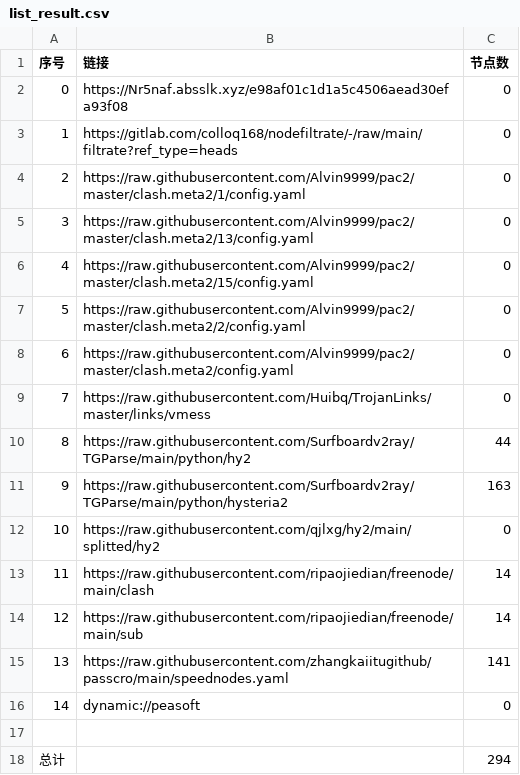
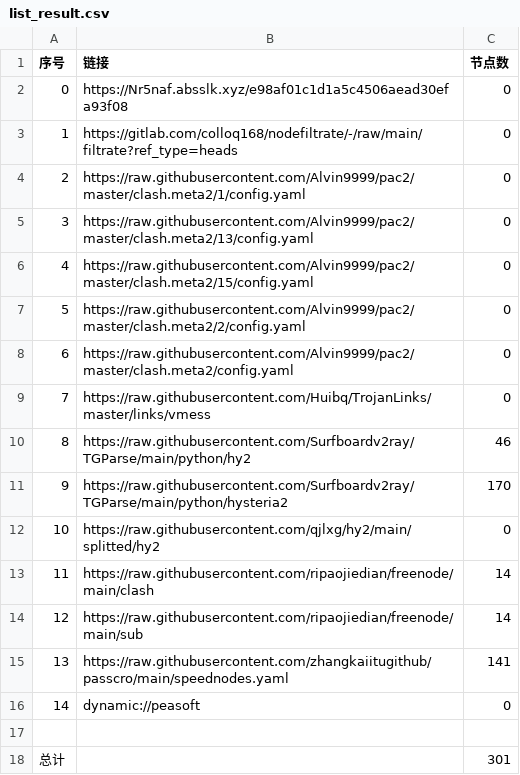
Before and after one commit to andlu155/AutoMergePublicNodes, a CSV file: list_result.csv, drawn as a sheet.

```diff
--- a/list_result.csv
+++ b/list_result.csv
@@ -9,4 +9,4 @@
 7,https://raw.githubusercontent.com/Huibq/TrojanLinks/master/links/vmess,0
-8,https://raw.githubusercontent.com/Surfboardv2ray/TGParse/main/python/hy2,44
-9,https://raw.githubusercontent.com/Surfboardv2ray/TGParse/main/python/hysteria2,163
+8,https://raw.githubusercontent.com/Surfboardv2ray/TGParse/main/python/hy2,46
+9,https://raw.githubusercontent.com/Surfboardv2ray/TGParse/main/python/hysteria2,170
 10,https://raw.githubusercontent.com/qjlxg/hy2/main/splitted/hy2,0
@@ -17,2 +17,2 @@
 
-总计,,294
+总计,,301
```
Also changed, not shown: 9 other files.
